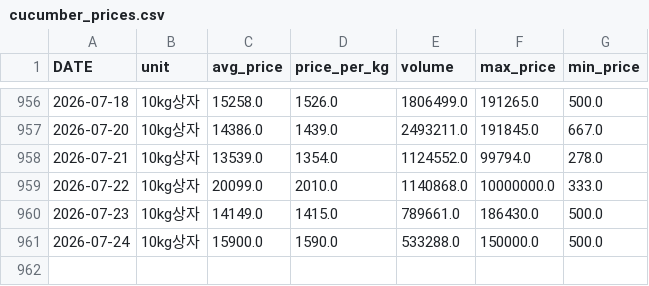
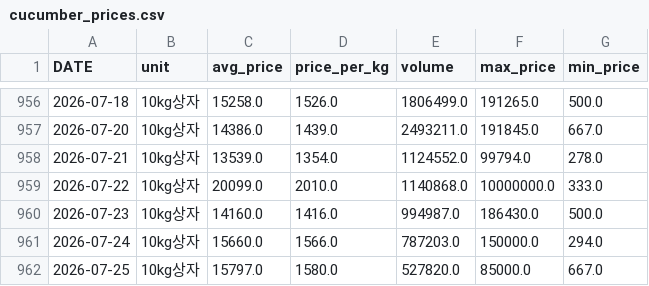
Before and after one commit to greftukim/gref_ai, a CSV file: data/cucumber_prices.csv, drawn as a sheet; only a part is shown, gaps mark what is left out.

```diff
--- a/data/cucumber_prices.csv
+++ b/data/cucumber_prices.csv
@@ -959,3 +959,4 @@
 2026-07-22,10kg상자,20099.0,2010.0,1140868.0,10000000.0,333.0
-2026-07-23,10kg상자,14149.0,1415.0,789661.0,186430.0,500.0
-2026-07-24,10kg상자,15900.0,1590.0,533288.0,150000.0,500.0
+2026-07-23,10kg상자,14160.0,1416.0,994987.0,186430.0,500.0
+2026-07-24,10kg상자,15660.0,1566.0,787203.0,150000.0,294.0
+2026-07-25,10kg상자,15797.0,1580.0,527820.0,85000.0,667.0
```
Also changed, not shown: data/paprika_prices.csv, data/strawberry_prices.csv, 3 other files.
